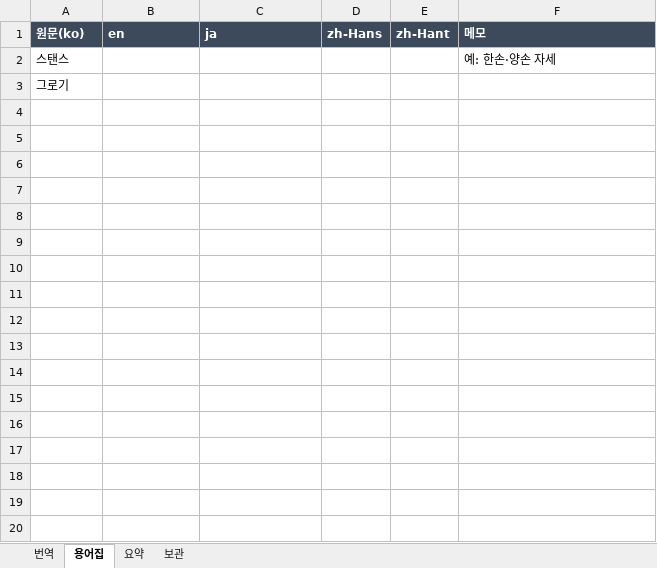
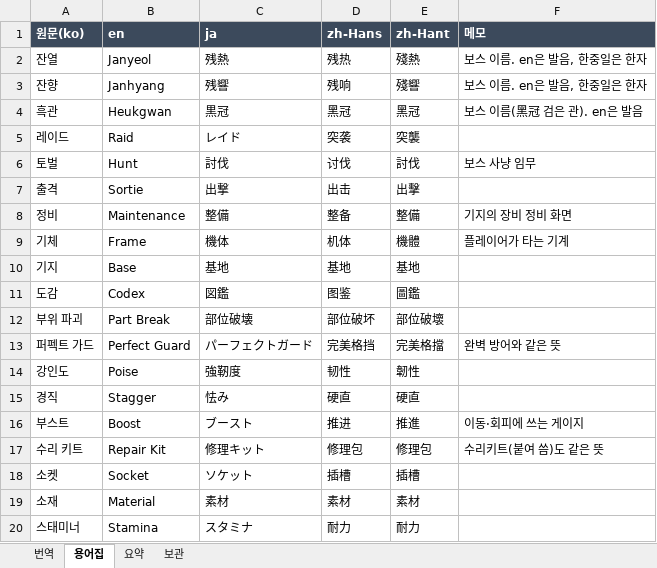
Before and after one commit to NBcampUnrealTrack/9th-Team3-Final-Project, an Excel workbook: Tools/Localization/Knight_Localization.xlsx, sheet 용어집, drawn as a sheet; only a part is shown; values as stored, in another font and other column widths than the file's, no borders; removed rows and columns are numbered as before the commit, all else as after; the diff covers the shown part only; the diff names each change by its address in the sheet, - before the commit and + after, or states it on an @@ line.

```diff
--- a/Tools/Localization/Knight_Localization.xlsx (sheet 용어집)
+++ b/Tools/Localization/Knight_Localization.xlsx (sheet 용어집)
-row 2: 스탠스 |  |  |  |  | 예: 한손·양손 자세
-row 3: 그로기
+row 2: 잔열 | Janyeol | 残熱 | 残热 | 殘熱 | 보스 이름. en은 발음, 한중일은 한자
+row 3: 잔향 | Janhyang | 残響 | 残响 | 殘響 | 보스 이름. en은 발음, 한중일은 한자
+row 4: 흑관 | Heukgwan | 黒冠 | 黑冠 | 黑冠 | 보스 이름(黑冠 검은 관). en은 발음
+row 5: 레이드 | Raid | レイド | 突袭 | 突襲
+row 6: 토벌 | Hunt | 討伐 | 讨伐 | 討伐 | 보스 사냥 임무
+row 7: 출격 | Sortie | 出撃 | 出击 | 出擊
+row 8: 정비 | Maintenance | 整備 | 整备 | 整備 | 기지의 장비 정비 화면
+row 9: 기체 | Frame | 機体 | 机体 | 機體 | 플레이어가 타는 기계
+row 10: 기지 | Base | 基地 | 基地 | 基地
+row 11: 도감 | Codex | 図鑑 | 图鉴 | 圖鑑
+row 12: 부위 파괴 | Part Break | 部位破壊 | 部位破坏 | 部位破壞
+row 13: 퍼펙트 가드 | Perfect Guard | パーフェクトガード | 完美格挡 | 完美格擋 | 완벽 방어와 같은 뜻
+row 14: 강인도 | Poise | 強靭度 | 韧性 | 韌性
+row 15: 경직 | Stagger | 怯み | 硬直 | 硬直
+row 16: 부스트 | Boost | ブースト | 推进 | 推進 | 이동·회피에 쓰는 게이지
+row 17: 수리 키트 | Repair Kit | 修理キット | 修理包 | 修理包 | 수리키트(붙여 씀)도 같은 뜻
+row 18: 소켓 | Socket | ソケット | 插槽 | 插槽
+row 19: 소재 | Material | 素材 | 素材 | 素材
+row 20: 스태미너 | Stamina | スタミナ | 耐力 | 耐力
```
Also changed, not shown: 12 added rows elsewhere in this sheet, sheet 번역, sheet 요약, 20 other files.
